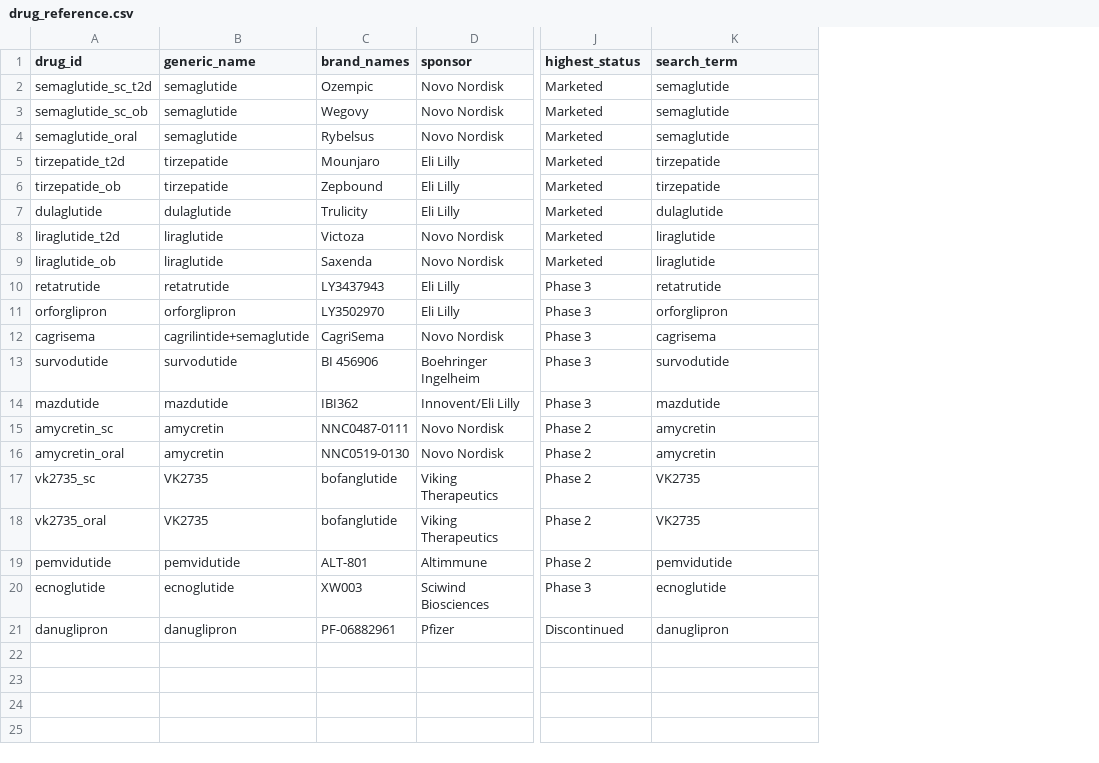
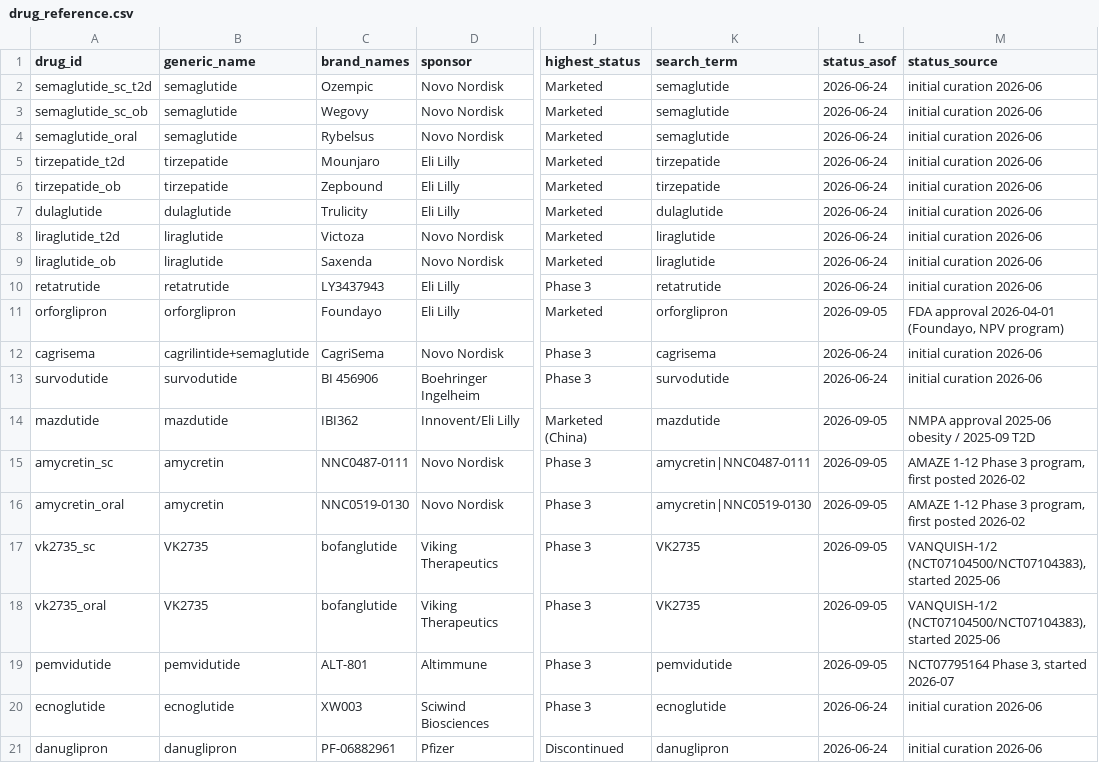
Before and after one commit to asharaali/incretin-pipeline-analysis, a CSV file: data/curated/drug_reference.csv, drawn as a sheet; only a part is shown, gaps mark what is left out; the diff names each change by its address in the sheet, - before the commit and + after, or states it on an @@ line.

```diff
--- a/data/curated/drug_reference.csv
+++ b/data/curated/drug_reference.csv
+column L (status_asof), rows 2-21: 2026-06-24 | 2026-06-24 | 2026-06-24 | 2026-06-24 | 2026-06-24 | 2026-06-24 | 2026-06-24 | 2026-06-24 | 2026-06-24 | 2026-09-05 | 2026-06-24 | 2026-06-24 | 2026-09-05 | 2026-09-05 | 2026-09-05 | 2026-09-05 | 2026-09-05 | 2026-09-05 | 2026-06-24 | 2026-06-24
+column M (status_source), rows 2-21: initial curation 2026-06 | initial curation 2026-06 | initial curation 2026-06 | initial curation 2026-06 | initial curation 2026-06 | initial curation 2026-06 | initial curation 2026-06 | initial curation 2026-06 | initial curation 2026-06 | FDA approval 2026-04-01 (Foundayo, NPV program) | initial curation 2026-06 | initial curation 2026-06 | NMPA approval 2025-06 obesity / 2025-09 T2D | AMAZE 1-12 Phase 3 program, first posted 2026-02 | AMAZE 1-12 Phase 3 program, first posted 2026-02 | VANQUISH-1/2 (NCT07104500/NCT07104383), started 2025-06 | VANQUISH-1/2 (NCT07104500/NCT07104383), started 2025-06 | NCT07795164 Phase 3, started 2026-07 | initial curation 2026-06 | initial curation 2026-06
-C11 (brand_names): LY3502970
+C11 (brand_names): Foundayo
-J11 (highest_status): Phase 3
+J11 (highest_status): Marketed
-J14 (highest_status): Phase 3
+J14 (highest_status): Marketed (China)
-J15:J19 (highest_status): Phase 2
+J15:J19 (highest_status): Phase 3
-K15 (search_term): amycretin
+K15 (search_term): amycretin|NNC0487-0111
-K16 (search_term): amycretin
+K16 (search_term): amycretin|NNC0519-0130
```
Also changed, not shown: data/curated/efficacy.csv, data/processed/drug_summary.csv, 9 other files.
